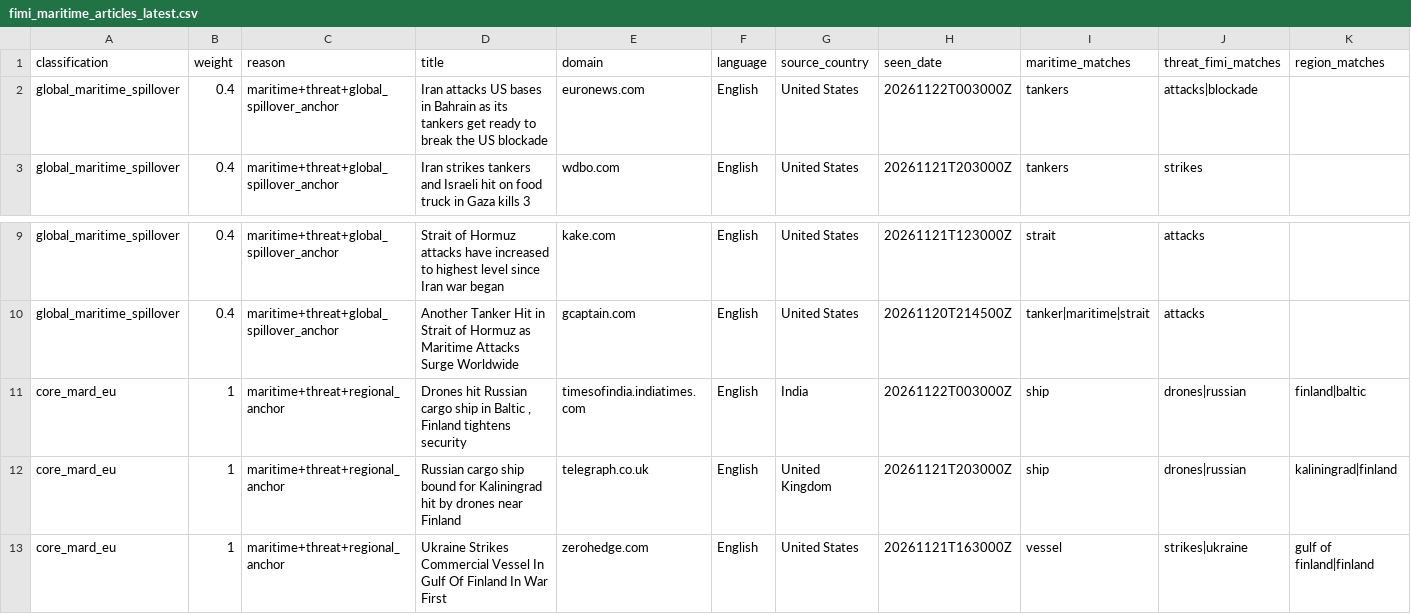
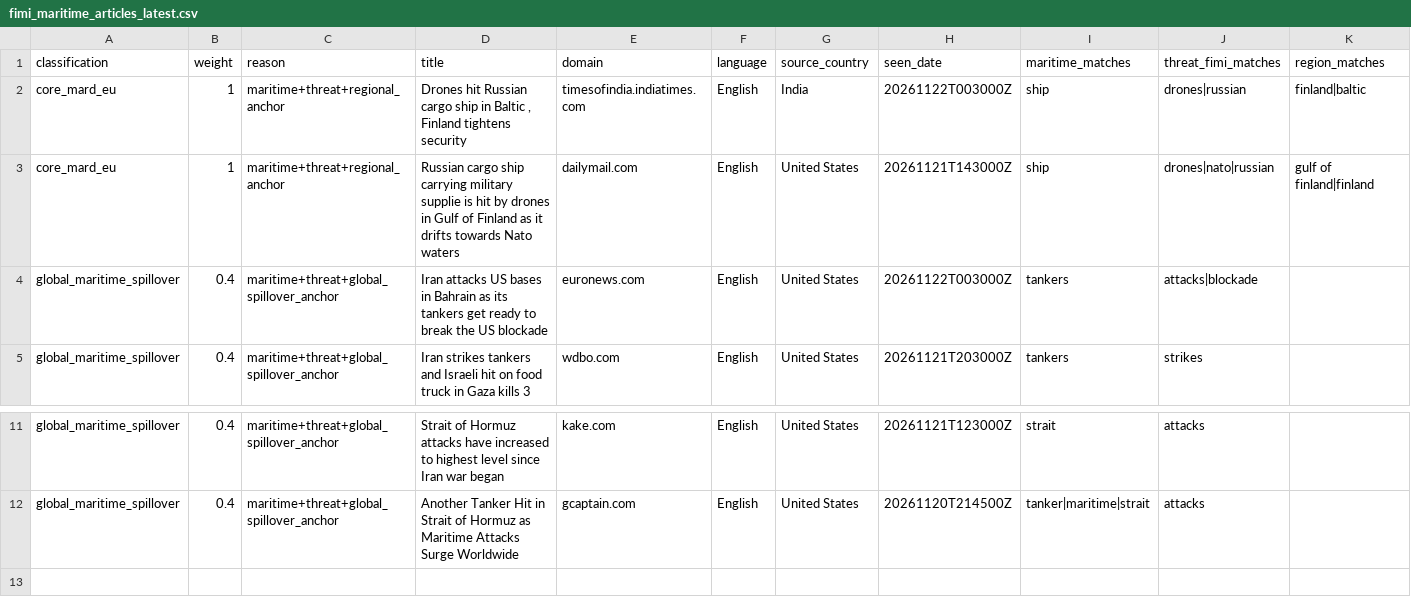
Before and after one commit to mowlsint/mard-hybrid-telemetry, a CSV file: public/downloads/fimi_maritime_articles_latest.csv, drawn as a sheet; only a part is shown, gaps mark what is left out; removed rows and columns are numbered as before the commit, all else as after; rows hold the shown columns only; the diff names each change by its address in the sheet, - before the commit and + after, or states it on an @@ line.

```diff
--- a/public/downloads/fimi_maritime_articles_latest.csv
+++ b/public/downloads/fimi_maritime_articles_latest.csv
@@ row 11 moved to row 2: core_mard_eu @@
+row 3: core_mard_eu | 1 | maritime+threat+regional_anchor | Russian cargo ship carrying military supplie is hit by drones in Gulf of Finland as it drifts towards Nato waters | dailymail.com | English | United States | 20261121T143000Z | ship | drones|nato|russian | gulf of finland|finland
-row 12: core_mard_eu | 1 | maritime+threat+regional_anchor | Russian cargo ship bound for Kaliningrad hit by drones near Finland | telegraph.co.uk | English | United Kingdom | 20261121T203000Z | ship | drones|russian | kaliningrad|finland
-row 13: core_mard_eu | 1 | maritime+threat+regional_anchor | Ukraine Strikes Commercial Vessel In Gulf Of Finland In War First | zerohedge.com | English | United States | 20261121T163000Z | vessel | strikes|ukraine | gulf of finland|finland
```
Also changed, not shown: public/downloads/source_health_latest.csv, 11 other files.
